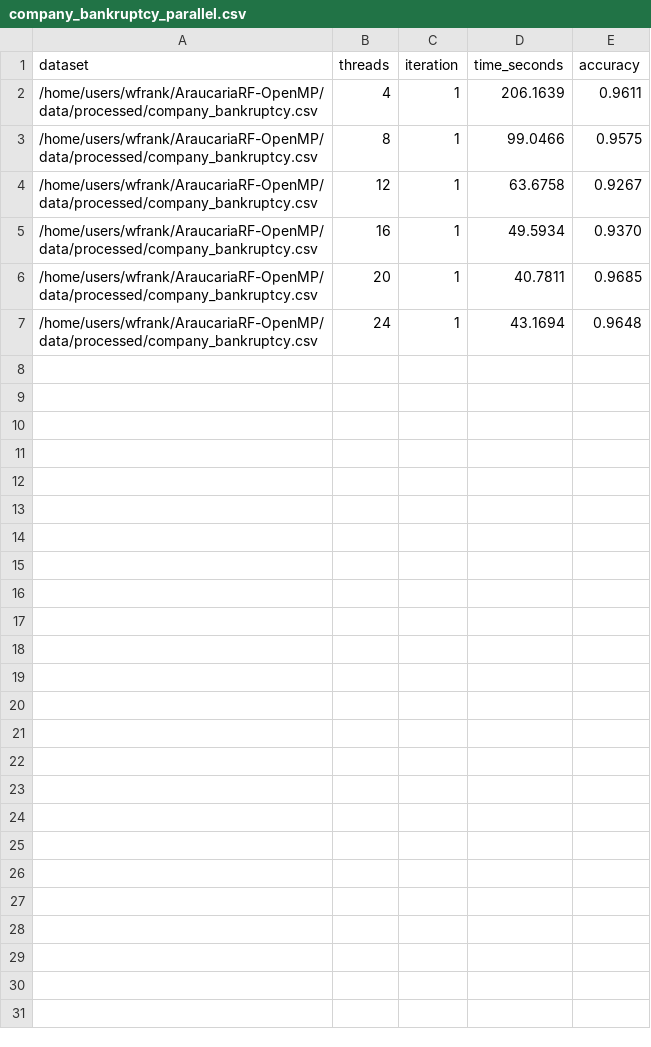
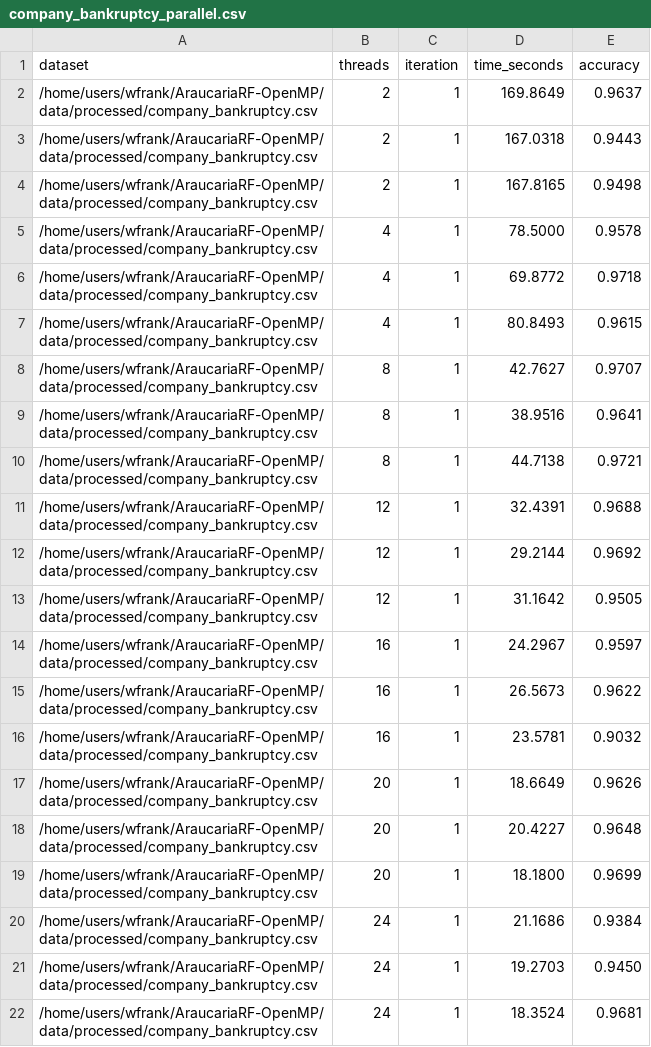
Before and after one commit to JoaoPedroFPK/AraucariaRF-OpenMP, a CSV file: pcad_results/performance/company_bankruptcy_parallel.csv, drawn as a sheet.

```diff
--- a/pcad_results/performance/company_bankruptcy_parallel.csv
+++ b/pcad_results/performance/company_bankruptcy_parallel.csv
@@ -1,7 +1,22 @@
 dataset,threads,iteration,time_seconds,accuracy
-/home/users/wfrank/AraucariaRF-OpenMP/data/processed/company_bankruptcy.csv,4,1,206.1639,0.9611
-/home/users/wfrank/AraucariaRF-OpenMP/data/processed/company_bankruptcy.csv,8,1,99.0466,0.9575
-/home/users/wfrank/AraucariaRF-OpenMP/data/processed/company_bankruptcy.csv,12,1,63.6758,0.9267
-/home/users/wfrank/AraucariaRF-OpenMP/data/processed/company_bankruptcy.csv,16,1,49.5934,0.9370
-/home/users/wfrank/AraucariaRF-OpenMP/data/processed/company_bankruptcy.csv,20,1,40.7811,0.9685
-/home/users/wfrank/AraucariaRF-OpenMP/data/processed/company_bankruptcy.csv,24,1,43.1694,0.9648
+/home/users/wfrank/AraucariaRF-OpenMP/data/processed/company_bankruptcy.csv,2,1,169.8649,0.9637
+/home/users/wfrank/AraucariaRF-OpenMP/data/processed/company_bankruptcy.csv,2,1,167.0318,0.9443
+/home/users/wfrank/AraucariaRF-OpenMP/data/processed/company_bankruptcy.csv,2,1,167.8165,0.9498
+/home/users/wfrank/AraucariaRF-OpenMP/data/processed/company_bankruptcy.csv,4,1,78.5000,0.9578
+/home/users/wfrank/AraucariaRF-OpenMP/data/processed/company_bankruptcy.csv,4,1,69.8772,0.9718
+/home/users/wfrank/AraucariaRF-OpenMP/data/processed/company_bankruptcy.csv,4,1,80.8493,0.9615
+/home/users/wfrank/AraucariaRF-OpenMP/data/processed/company_bankruptcy.csv,8,1,42.7627,0.9707
+/home/users/wfrank/AraucariaRF-OpenMP/data/processed/company_bankruptcy.csv,8,1,38.9516,0.9641
+/home/users/wfrank/AraucariaRF-OpenMP/data/processed/company_bankruptcy.csv,8,1,44.7138,0.9721
+/home/users/wfrank/AraucariaRF-OpenMP/data/processed/company_bankruptcy.csv,12,1,32.4391,0.9688
+/home/users/wfrank/AraucariaRF-OpenMP/data/processed/company_bankruptcy.csv,12,1,29.2144,0.9692
+/home/users/wfrank/AraucariaRF-OpenMP/data/processed/company_bankruptcy.csv,12,1,31.1642,0.9505
+/home/users/wfrank/AraucariaRF-OpenMP/data/processed/company_bankruptcy.csv,16,1,24.2967,0.9597
+/home/users/wfrank/AraucariaRF-OpenMP/data/processed/company_bankruptcy.csv,16,1,26.5673,0.9622
+/home/users/wfrank/AraucariaRF-OpenMP/data/processed/company_bankruptcy.csv,16,1,23.5781,0.9032
+/home/users/wfrank/AraucariaRF-OpenMP/data/processed/company_bankruptcy.csv,20,1,18.6649,0.9626
+/home/users/wfrank/AraucariaRF-OpenMP/data/processed/company_bankruptcy.csv,20,1,20.4227,0.9648
+/home/users/wfrank/AraucariaRF-OpenMP/data/processed/company_bankruptcy.csv,20,1,18.1800,0.9699
+/home/users/wfrank/AraucariaRF-OpenMP/data/processed/company_bankruptcy.csv,24,1,21.1686,0.9384
+/home/users/wfrank/AraucariaRF-OpenMP/data/processed/company_bankruptcy.csv,24,1,19.2703,0.9450
+/home/users/wfrank/AraucariaRF-OpenMP/data/processed/company_bankruptcy.csv,24,1,18.3524,0.9681
```
Also changed, not shown: pcad_results/performance/creditcard_small_parallel.csv, pcad_results/performance/student_performance_small_parallel.csv, 8 other files.
